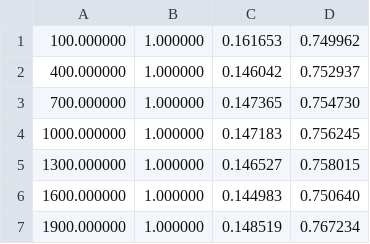
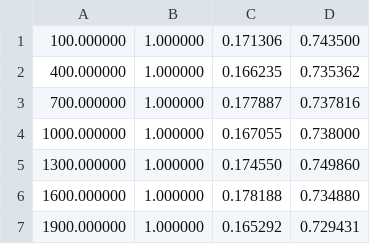
Before and after one commit to victornicolet/precise-parallel-fp, a CSV file: capps/Plots/parallel_mss.csv, drawn as a sheet.

```diff
--- a/capps/Plots/parallel_mss.csv
+++ b/capps/Plots/parallel_mss.csv
@@ -1,7 +1,7 @@
-100.000000,1.000000,0.161653,0.749962
-400.000000,1.000000,0.146042,0.752937
-700.000000,1.000000,0.147365,0.754730
-1000.000000,1.000000,0.147183,0.756245
-1300.000000,1.000000,0.146527,0.758015
-1600.000000,1.000000,0.144983,0.750640
-1900.000000,1.000000,0.148519,0.767234
+100.000000,1.000000,0.171306,0.743500
+400.000000,1.000000,0.166235,0.735362
+700.000000,1.000000,0.177887,0.737816
+1000.000000,1.000000,0.167055,0.738000
+1300.000000,1.000000,0.174550,0.749860
+1600.000000,1.000000,0.178188,0.734880
+1900.000000,1.000000,0.165292,0.729431
```
Also changed, not shown: 12 other files.
